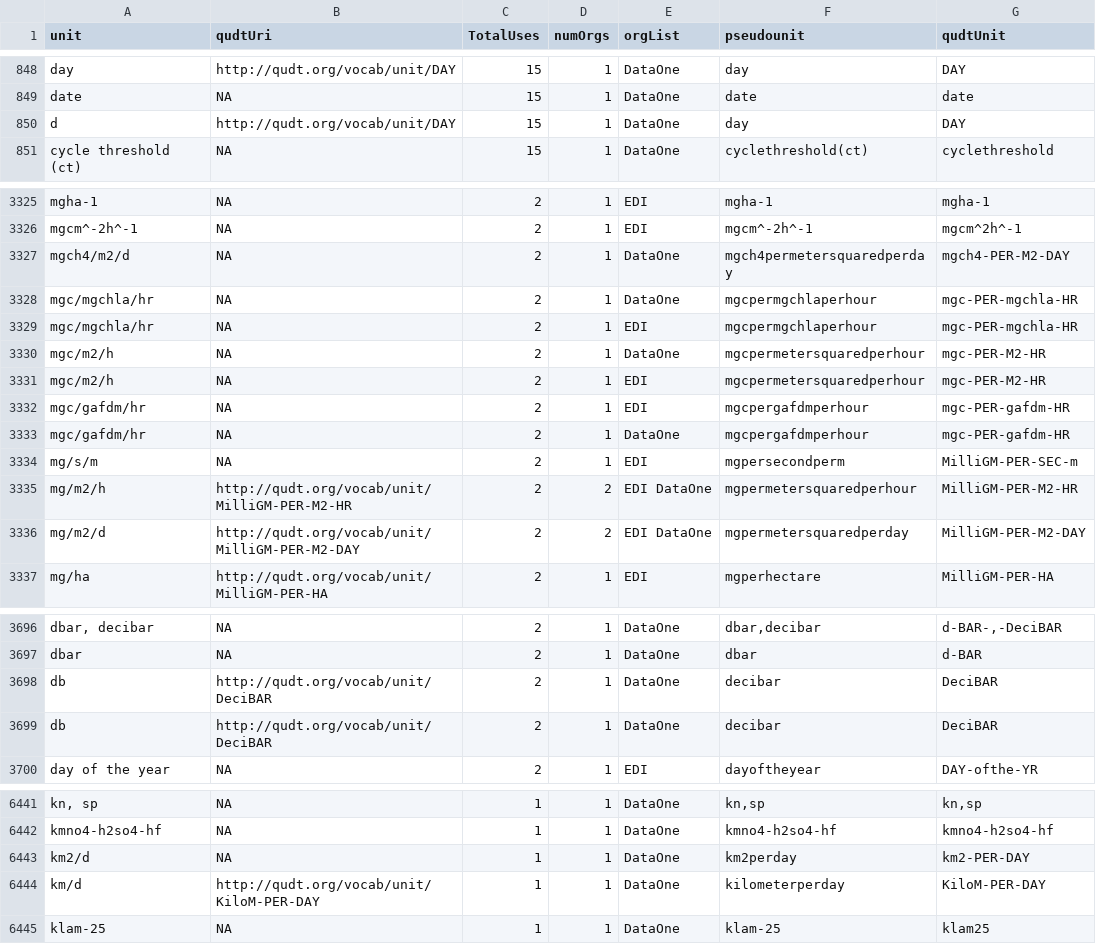
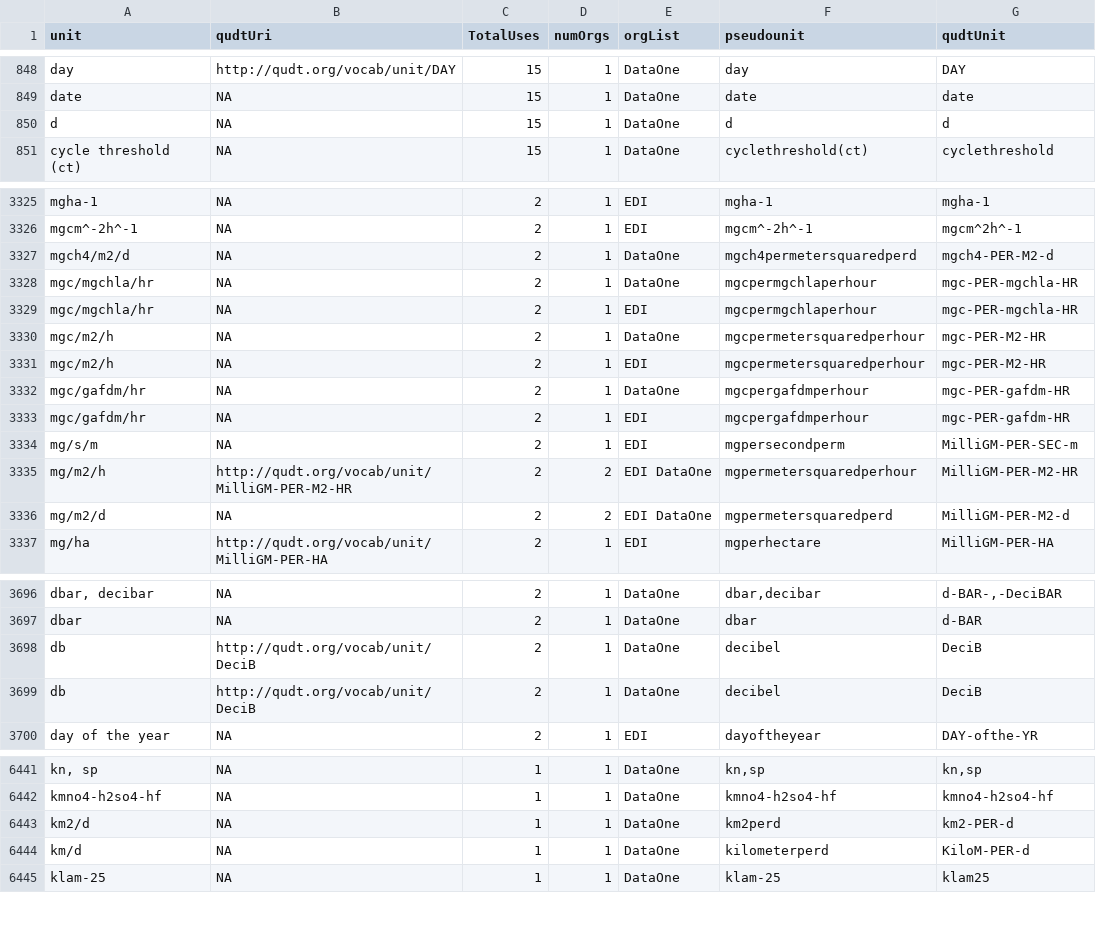
Before and after one commit to EDIorg/Units-WG, a CSV file: RCode_JP/DataFiles4R/allUnitsWithOrWithoutQUDTunits.csv, drawn as a sheet; only a part is shown, gaps mark what is left out; the diff covers the shown part only; the diff names each change by its address in the sheet, - before the commit and + after, or states it on an @@ line.

Commit message:
Some tweaks
Address issues with a small number of units.

```diff
--- a/RCode_JP/DataFiles4R/allUnitsWithOrWithoutQUDTunits.csv
+++ b/RCode_JP/DataFiles4R/allUnitsWithOrWithoutQUDTunits.csv
-B850 (qudtUri): http://qudt.org/vocab/unit/DAY
+B850 (qudtUri): NA
-F850 (pseudounit): day
+F850 (pseudounit): d
-G850 (qudtUnit): DAY
+G850 (qudtUnit): d
-F3327 (pseudounit): mgch4permetersquaredperday
+F3327 (pseudounit): mgch4permetersquaredperd
-G3327 (qudtUnit): mgch4-PER-M2-DAY
+G3327 (qudtUnit): mgch4-PER-M2-d
@@ row 3332 moved to row 3333: mgc/gafdm/hr @@
-B3336 (qudtUri): http://qudt.org/vocab/unit/MilliGM-PER-M2-DAY
+B3336 (qudtUri): NA
-F3336 (pseudounit): mgpermetersquaredperday
+F3336 (pseudounit): mgpermetersquaredperd
-G3336 (qudtUnit): MilliGM-PER-M2-DAY
+G3336 (qudtUnit): MilliGM-PER-M2-d
-B3698:B3699 (qudtUri): http://qudt.org/vocab/unit/DeciBAR
+B3698:B3699 (qudtUri): http://qudt.org/vocab/unit/DeciB
-F3698:F3699 (pseudounit): decibar
+F3698:F3699 (pseudounit): decibel
-G3698:G3699 (qudtUnit): DeciBAR
+G3698:G3699 (qudtUnit): DeciB
-F6443 (pseudounit): km2perday
+F6443 (pseudounit): km2perd
-G6443 (qudtUnit): km2-PER-DAY
+G6443 (qudtUnit): km2-PER-d
-B6444 (qudtUri): http://qudt.org/vocab/unit/KiloM-PER-DAY
+B6444 (qudtUri): NA
-F6444 (pseudounit): kilometerperday
+F6444 (pseudounit): kilometerperd
-G6444 (qudtUnit): KiloM-PER-DAY
+G6444 (qudtUnit): KiloM-PER-d
```
Also changed, not shown: 36 moved rows and 28 edited cells elsewhere in this file, RCode_JP/DataFiles4R/PseudoUnitsAll.csv, RCode_JP/DataFiles4R/UnitswQUDT.csv, 2 other files.
